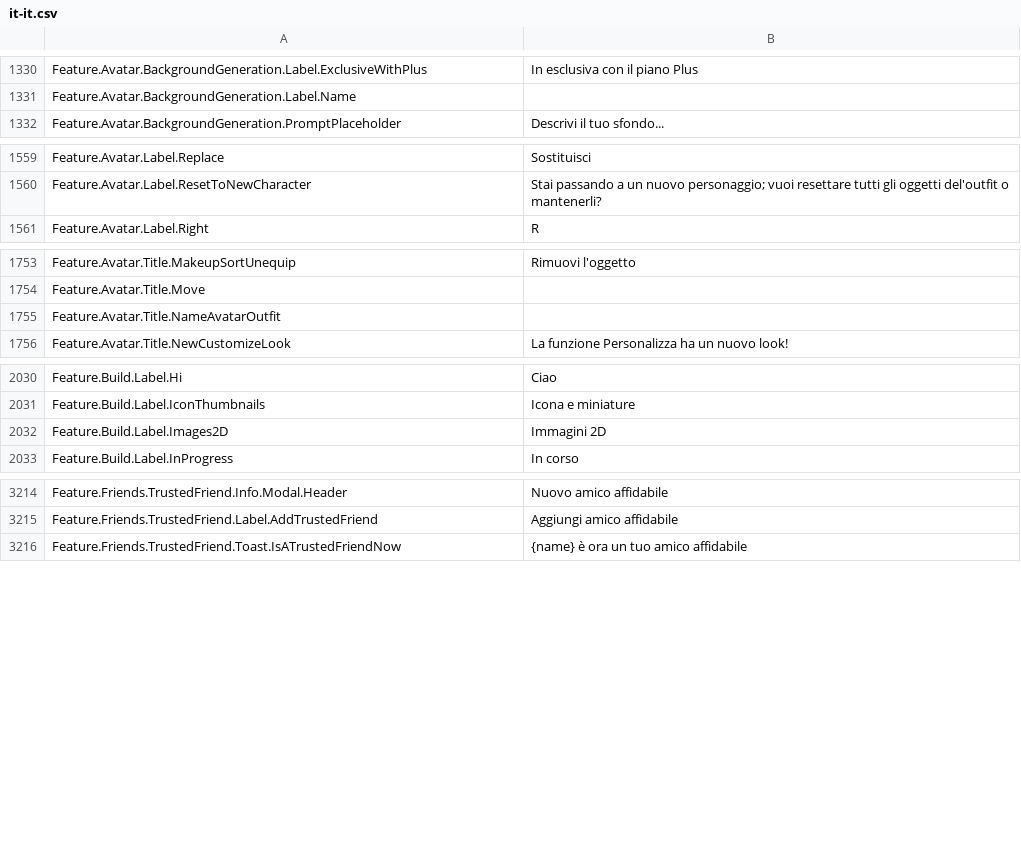
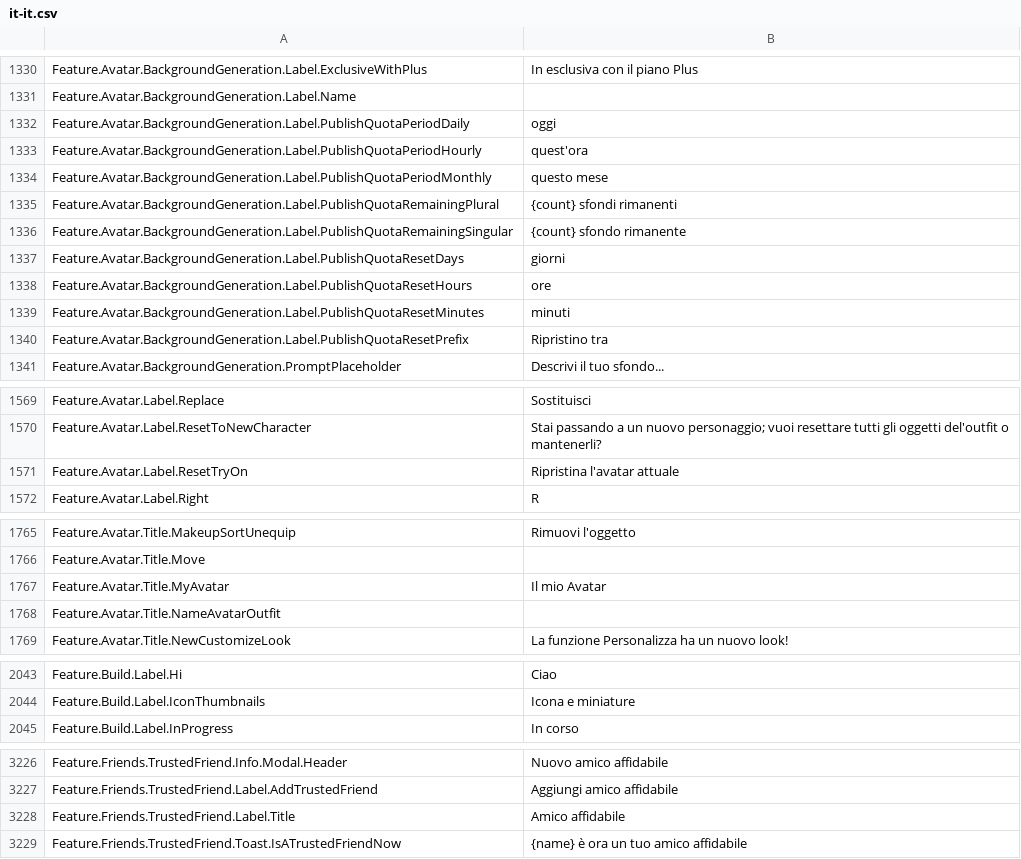
Before and after one commit to walway/Roblox-Datamine, a CSV file: InExperience/Locales/Common/it-it.csv, drawn as a sheet; only a part is shown, gaps mark what is left out; removed rows and columns are numbered as before the commit, all else as after; the diff covers the shown part only; the diff names each change by its address in the sheet, - before the commit and + after, or states it on an @@ line.

```diff
--- a/InExperience/Locales/Common/it-it.csv
+++ b/InExperience/Locales/Common/it-it.csv
+row 1332: Feature.Avatar.BackgroundGeneration.Label.PublishQuotaPeriodDaily | oggi
+row 1333: Feature.Avatar.BackgroundGeneration.Label.PublishQuotaPeriodHourly | quest'ora
+row 1334: Feature.Avatar.BackgroundGeneration.Label.PublishQuotaPeriodMonthly | questo mese
+row 1335: Feature.Avatar.BackgroundGeneration.Label.PublishQuotaRemainingPlural | {count} sfondi rimanenti
+row 1336: Feature.Avatar.BackgroundGeneration.Label.PublishQuotaRemainingSingular | {count} sfondo rimanente
+row 1337: Feature.Avatar.BackgroundGeneration.Label.PublishQuotaResetDays | giorni
+row 1338: Feature.Avatar.BackgroundGeneration.Label.PublishQuotaResetHours | ore
+row 1339: Feature.Avatar.BackgroundGeneration.Label.PublishQuotaResetMinutes | minuti
+row 1340: Feature.Avatar.BackgroundGeneration.Label.PublishQuotaResetPrefix | Ripristino tra
+row 1571: Feature.Avatar.Label.ResetTryOn | Ripristina l'avatar attuale
+row 1767: Feature.Avatar.Title.MyAvatar | Il mio Avatar
-row 2032: Feature.Build.Label.Images2D | Immagini 2D
+row 3228: Feature.Friends.TrustedFriend.Label.Title | Amico affidabile
```
Also changed, not shown: 4 added rows elsewhere in this file, InExperience/Locales/Common/hi-in.csv, InExperience/Locales/Common/ko-kr.csv, 6 other files.
